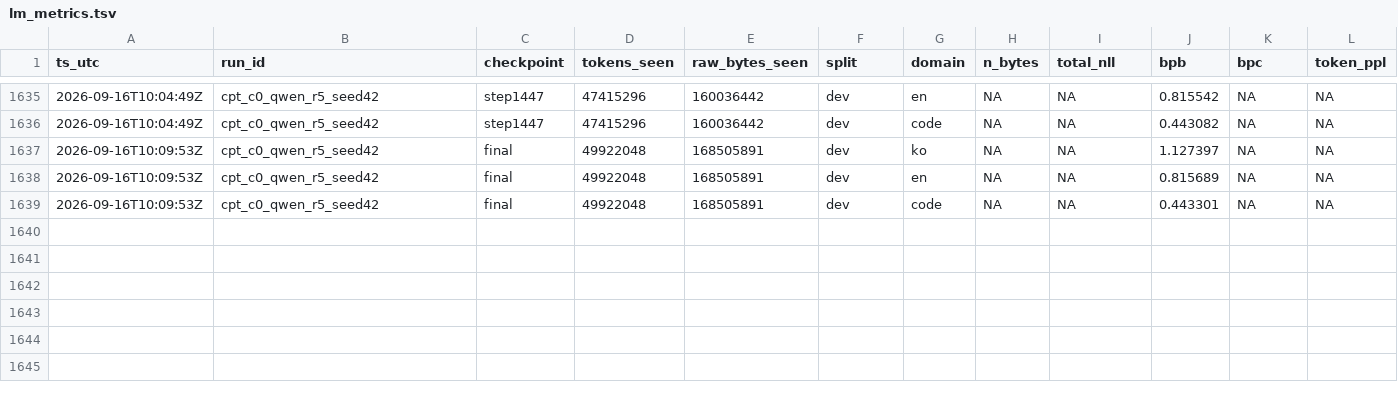
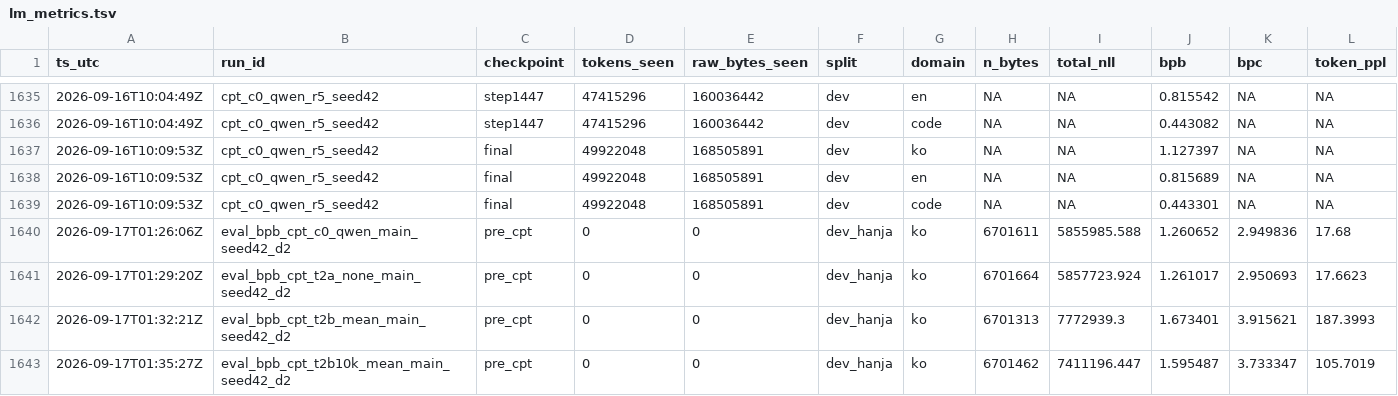
Before and after one commit to jinsan02/kotokenlab, a TSV file: experiments/lm_metrics.tsv, drawn as a sheet; only a part is shown, gaps mark what is left out; rows hold the shown columns only; the diff names each change by its address in the sheet, - before the commit and + after, or states it on an @@ line.

```diff
--- a/experiments/lm_metrics.tsv
+++ b/experiments/lm_metrics.tsv
+row 1640: 2026-09-17T01:26:06Z | eval_bpb_cpt_c0_qwen_main_seed42_d2 | pre_cpt | 0 | 0 | dev_hanja | ko | 6701611 | 5855985.588 | 1.260652 | 2.949836 | 17.68
+row 1641: 2026-09-17T01:29:20Z | eval_bpb_cpt_t2a_none_main_seed42_d2 | pre_cpt | 0 | 0 | dev_hanja | ko | 6701664 | 5857723.924 | 1.261017 | 2.950693 | 17.6623
+row 1642: 2026-09-17T01:32:21Z | eval_bpb_cpt_t2b_mean_main_seed42_d2 | pre_cpt | 0 | 0 | dev_hanja | ko | 6701313 | 7772939.3 | 1.673401 | 3.915621 | 187.3993
+row 1643: 2026-09-17T01:35:27Z | eval_bpb_cpt_t2b10k_mean_main_seed42_d2 | pre_cpt | 0 | 0 | dev_hanja | ko | 6701462 | 7411196.447 | 1.595487 | 3.733347 | 105.7019
```
Also changed, not shown: experiments/artifacts.tsv, experiments/clock_checks.tsv, 23 other files.
